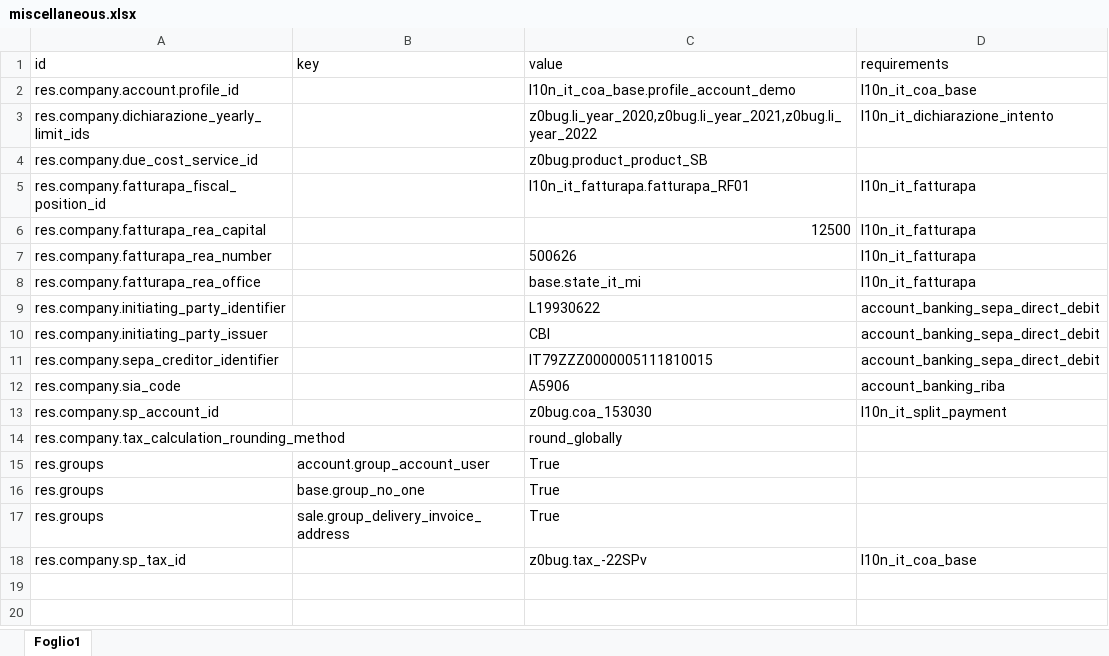
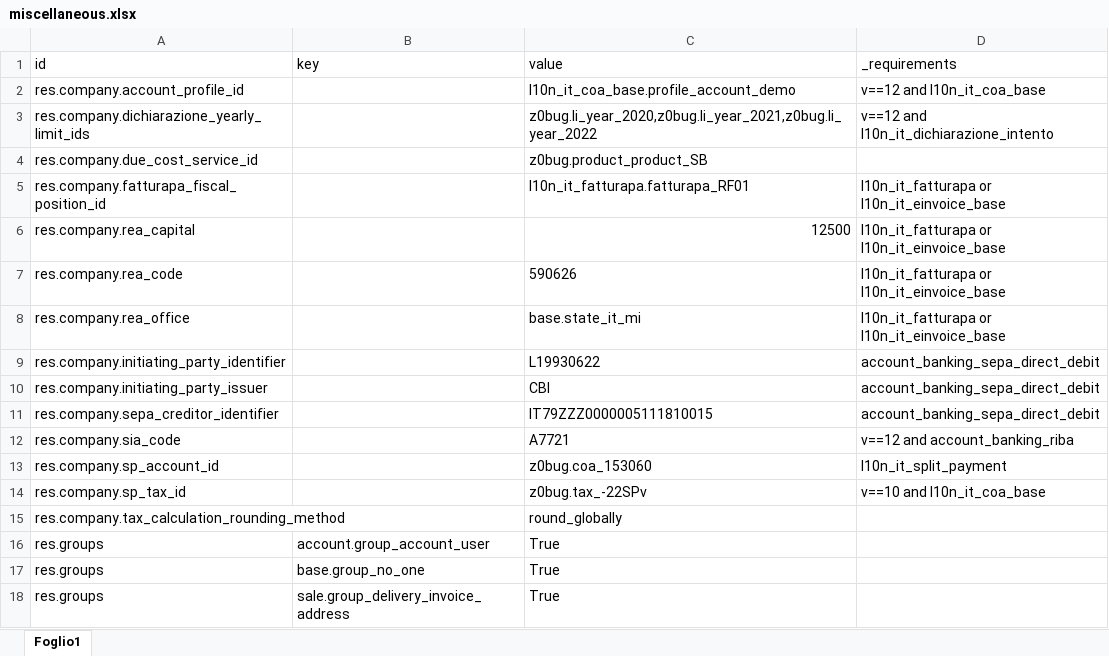
Before and after one commit to zeroincombenze/tools, an Excel workbook: z0bug_odoo/data/miscellaneous.xlsx, sheet Foglio1, drawn as a sheet; values as stored, in another font and other column widths than the file's, no borders; removed rows and columns are numbered as before the commit, all else as after; the diff names each change by its address in the sheet, - before the commit and + after, or states it on an @@ line.

```diff
--- a/z0bug_odoo/data/miscellaneous.xlsx (sheet Foglio1)
+++ b/z0bug_odoo/data/miscellaneous.xlsx (sheet Foglio1)
-D1: requirements
+D1: _requirements
-A2 (id): res.company.account.profile_id
+A2 (id): res.company.account_profile_id
-D2 (_requirements): l10n_it_coa_base
+D2 (_requirements): v==12 and l10n_it_coa_base
-D3 (_requirements): l10n_it_dichiarazione_intento
+D3 (_requirements): v==12 and l10n_it_dichiarazione_intento
-D5:D6 (_requirements): l10n_it_fatturapa
+D5:D6 (_requirements): l10n_it_fatturapa or l10n_it_einvoice_base
-A6 (id): res.company.fatturapa_rea_capital
+A6 (id): res.company.rea_capital
-row 7: res.company.fatturapa_rea_number |  | 500626 | l10n_it_fatturapa
+row 7: res.company.rea_code |  | 590626 | l10n_it_fatturapa or l10n_it_einvoice_base
-A8 (id): res.company.fatturapa_rea_office
+A8 (id): res.company.rea_office
-D8 (_requirements): l10n_it_fatturapa
+D8 (_requirements): l10n_it_fatturapa or l10n_it_einvoice_base
-C12 (value): A5906
+C12 (value): A7721
-D12 (_requirements): account_banking_riba
+D12 (_requirements): v==12 and account_banking_riba
-C13 (value): z0bug.coa_153030
+C13 (value): z0bug.coa_153060
+row 14: res.company.sp_tax_id |  | z0bug.tax_-22SPv | v==10 and l10n_it_coa_base
-row 18: res.company.sp_tax_id |  | z0bug.tax_-22SPv | l10n_it_coa_base
```
Also changed, not shown: z0bug_odoo/data/account_account.xlsx, z0bug_odoo/data/account_tax.xlsx, 22 other files.
